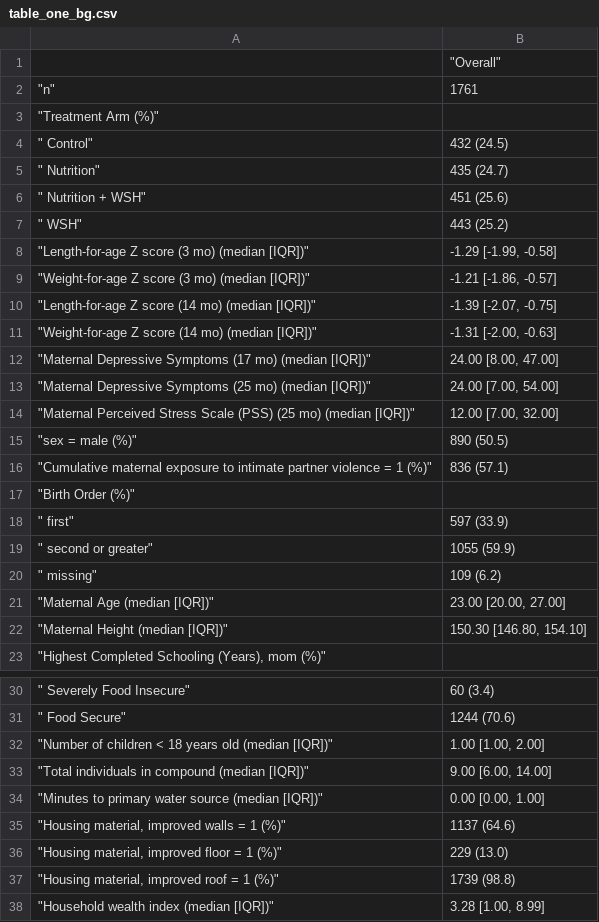
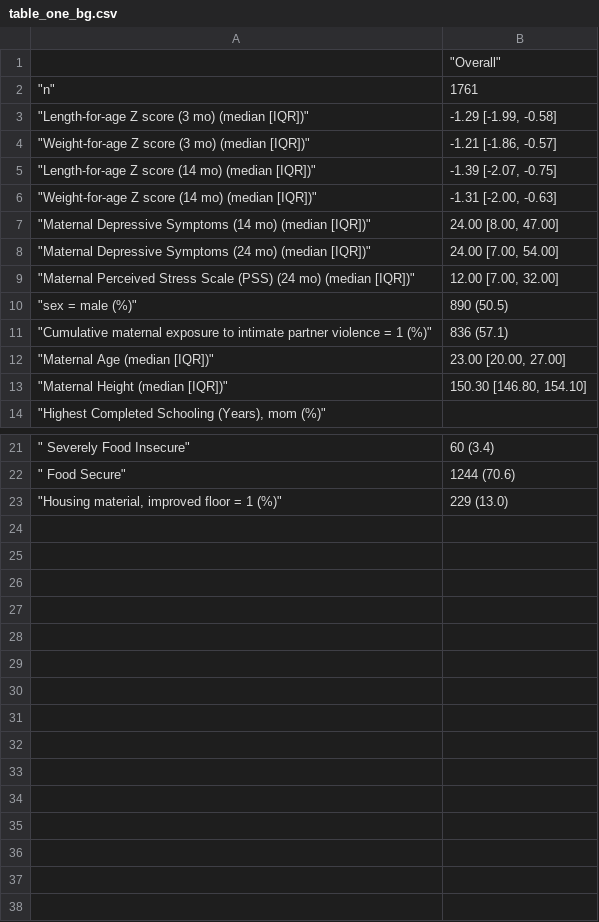
Before and after one commit to washb-eed-substudies/eed-dev, a CSV file: tables/table_one_bg.csv, drawn as a sheet; only a part is shown, gaps mark what is left out.

```diff
--- a/tables/table_one_bg.csv
+++ b/tables/table_one_bg.csv
@@ -2,7 +2,2 @@
 """n""","1761"
-"""Treatment Arm (%)""",""
-"""   Control""","432 (24.5)"
-"""   Nutrition""","435 (24.7)"
-"""   Nutrition + WSH""","451 (25.6)"
-"""   WSH""","443 (25.2)"
 """Length-for-age Z score (3 mo) (median [IQR])""","-1.29 [-1.99, -0.58]"
@@ -11,11 +6,7 @@
 """Weight-for-age Z score (14 mo) (median [IQR])""","-1.31 [-2.00, -0.63]"
-"""Maternal Depressive Symptoms (17 mo) (median [IQR])""","24.00 [8.00, 47.00]"
-"""Maternal Depressive Symptoms (25 mo) (median [IQR])""","24.00 [7.00, 54.00]"
-"""Maternal Perceived Stress Scale (PSS) (25 mo) (median [IQR])""","12.00 [7.00, 32.00]"
+"""Maternal Depressive Symptoms (14 mo) (median [IQR])""","24.00 [8.00, 47.00]"
+"""Maternal Depressive Symptoms (24 mo) (median [IQR])""","24.00 [7.00, 54.00]"
+"""Maternal Perceived Stress Scale (PSS) (24 mo) (median [IQR])""","12.00 [7.00, 32.00]"
 """sex = male (%)""","890 (50.5)"
 """Cumulative maternal exposure to intimate partner violence = 1 (%)""","836 (57.1)"
-"""Birth Order (%)""",""
-"""   first""","597 (33.9)"
-"""   second or greater""","1055 (59.9)"
-"""   missing""","109 (6.2)"
 """Maternal Age (median [IQR])""","23.00 [20.00, 27.00]"
@@ -31,8 +22,2 @@
 """   Food Secure""","1244 (70.6)"
-"""Number of children < 18 years old (median [IQR])""","1.00 [1.00, 2.00]"
-"""Total individuals in compound (median [IQR])""","9.00 [6.00, 14.00]"
-"""Minutes to primary water source (median [IQR])""","0.00 [0.00, 1.00]"
-"""Housing material, improved walls = 1 (%)""","1137 (64.6)"
 """Housing material, improved floor = 1 (%)""","229 (13.0)"
-"""Housing material, improved roof = 1 (%)""","1739 (98.8)"
-"""Household wealth index (median [IQR])""","3.28 [1.00, 8.99]"
```
Also changed, not shown: tables/table_one_k.csv, 10 other files.
